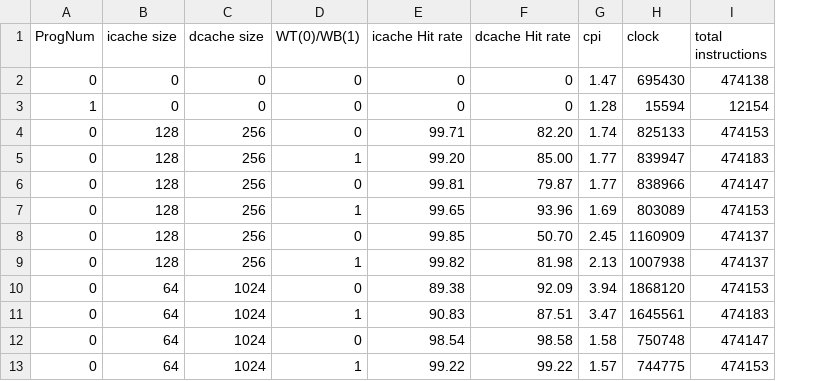
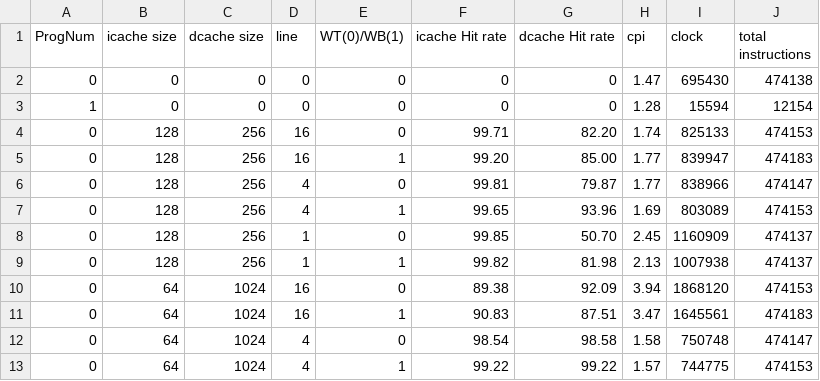
Before and after one commit to wwcao/csci_ecen4593_project, a CSV file: results.csv, drawn as a sheet; only a part is shown; the diff names each change by its address in the sheet, - before the commit and + after, or states it on an @@ line.

Commit message:
Fixed print line number

```diff
--- a/results.csv
+++ b/results.csv
+column D (line), rows 2-13: 0 | 0 | 16 | 16 | 4 | 4 | 1 | 1 | 16 | 16 | 4 | 4
```
Also changed, not shown: 1 other file.
